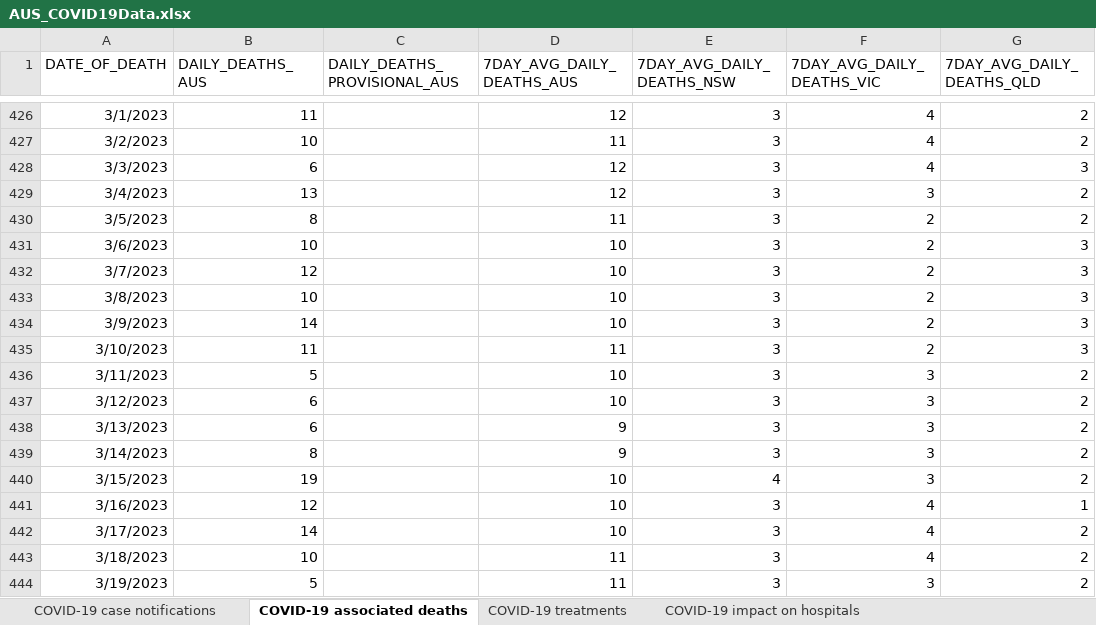
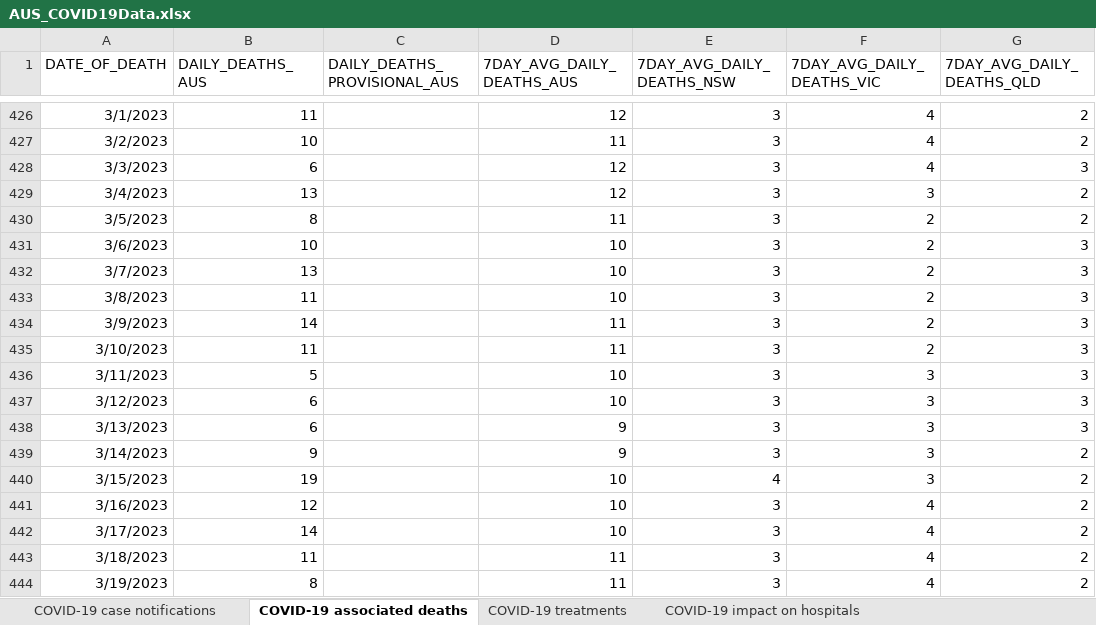
Before and after one commit to dbRaevn/covid19, an Excel workbook: pandemic/AUS_COVID19Data.xlsx, sheet COVID-19 associated deaths, drawn as a sheet; only a part is shown, gaps mark what is left out; values as stored, in another font and other column widths than the file's, no borders; the diff covers the shown part only; the diff names each change by its address in the sheet, - before the commit and + after, or states it on an @@ line.

Commit message:
Update AUS_COVID19Data.xlsx

```diff
--- a/pandemic/AUS_COVID19Data.xlsx (sheet COVID-19 associated deaths)
+++ b/pandemic/AUS_COVID19Data.xlsx (sheet COVID-19 associated deaths)
-B432 (DAILY_DEATHS_AUS): 12
+B432 (DAILY_DEATHS_AUS): 13
-B433 (DAILY_DEATHS_AUS): 10
+B433 (DAILY_DEATHS_AUS): 11
-D434 (7DAY_AVG_DAILY_DEATHS_AUS): 10
+D434 (7DAY_AVG_DAILY_DEATHS_AUS): 11
-G436:G438 (7DAY_AVG_DAILY_DEATHS_QLD): 2
+G436:G438 (7DAY_AVG_DAILY_DEATHS_QLD): 3
-B439 (DAILY_DEATHS_AUS): 8
+B439 (DAILY_DEATHS_AUS): 9
-G441 (7DAY_AVG_DAILY_DEATHS_QLD): 1
+G441 (7DAY_AVG_DAILY_DEATHS_QLD): 2
-B443 (DAILY_DEATHS_AUS): 10
+B443 (DAILY_DEATHS_AUS): 11
-B444 (DAILY_DEATHS_AUS): 5
+B444 (DAILY_DEATHS_AUS): 8
-F444 (7DAY_AVG_DAILY_DEATHS_VIC): 3
+F444 (7DAY_AVG_DAILY_DEATHS_VIC): 4
```
Also changed, not shown: 14 added rows, 7 removed rows and 128 edited cells elsewhere in this sheet, sheet COVID-19 impact on aged care, sheet COVID-19 impact on hospitals, sheet COVID-19 case notifications, sheet COVID-19 treatments, sheet Data Sources and Notes.
